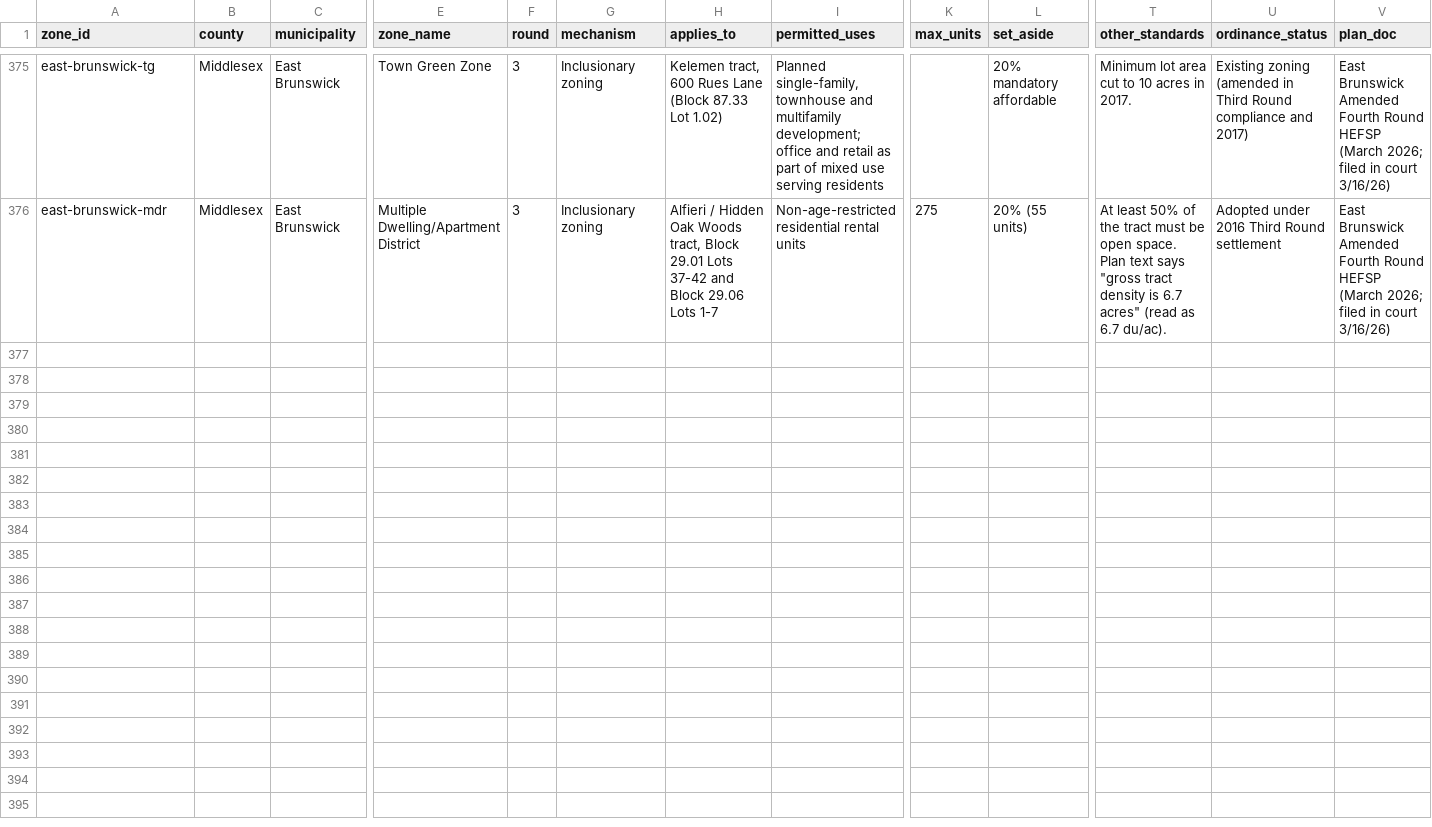
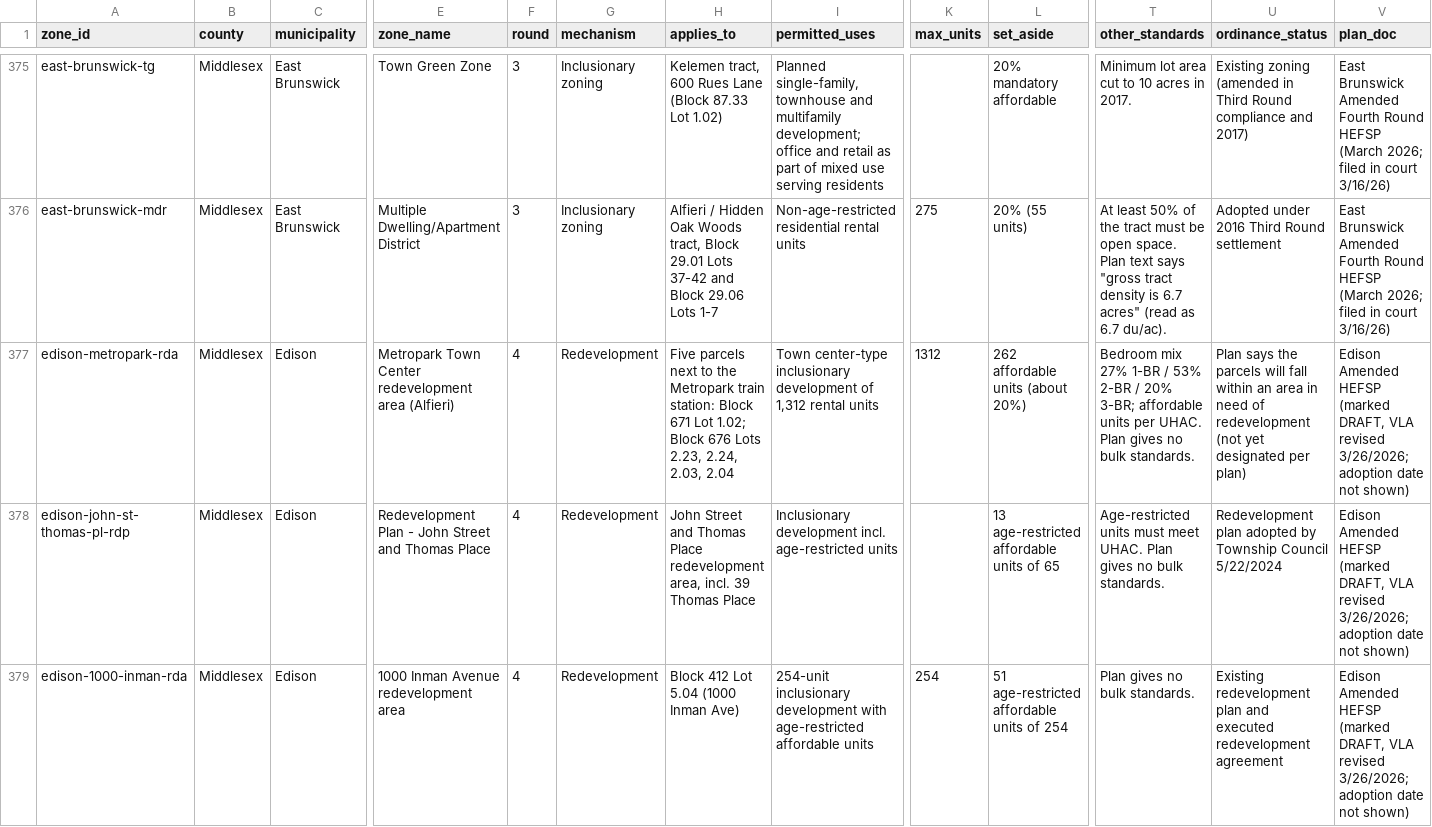
Before and after one commit to nickrogers280-coder/nj-round4-map, a CSV file: data/zones.csv, drawn as a sheet; only a part is shown, gaps mark what is left out; rows hold the shown columns only; the diff names each change by its address in the sheet, - before the commit and + after, or states it on an @@ line.

```diff
--- a/data/zones.csv
+++ b/data/zones.csv
+row 377: edison-metropark-rda | Middlesex | Edison | Metropark Town Center redevelopment area (Alfieri) | 4 | Redevelopment | Five parcels next to the Metropark train station: Block 671 Lot 1.02; Block 676 Lots 2.23, 2.24, 2.03, 2.04 | Town center-type inclusionary development of 1,312 rental units | 1312 | 262 affordable units (about 20%) | Bedroom mix 27% 1-BR / 53% 2-BR / 20% 3-BR; affordable units per UHAC. Plan gives no bulk standards. | Plan says the parcels will fall within an area in need of redevelopment (not yet designated per plan) | Edison Amended HEFSP (marked DRAFT, VLA revised 3/26/2026; adoption date not shown)
+row 378: edison-john-st-thomas-pl-rdp | Middlesex | Edison | Redevelopment Plan - John Street and Thomas Place | 4 | Redevelopment | John Street and Thomas Place redevelopment area, incl. 39 Thomas Place | Inclusionary development incl. age-restricted units |  | 13 age-restricted affordable units of 65 | Age-restricted units must meet UHAC. Plan gives no bulk standards. | Redevelopment plan adopted by Township Council 5/22/2024 | Edison Amended HEFSP (marked DRAFT, VLA revised 3/26/2026; adoption date not shown)
+row 379: edison-1000-inman-rda | Middlesex | Edison | 1000 Inman Avenue redevelopment area | 4 | Redevelopment | Block 412 Lot 5.04 (1000 Inman Ave) | 254-unit inclusionary development with age-restricted affordable units | 254 | 51 age-restricted affordable units of 254 | Plan gives no bulk standards. | Existing redevelopment plan and executed redevelopment agreement | Edison Amended HEFSP (marked DRAFT, VLA revised 3/26/2026; adoption date not shown)
```
Also changed, not shown: data/extraction_log.csv, data/sites.csv.
